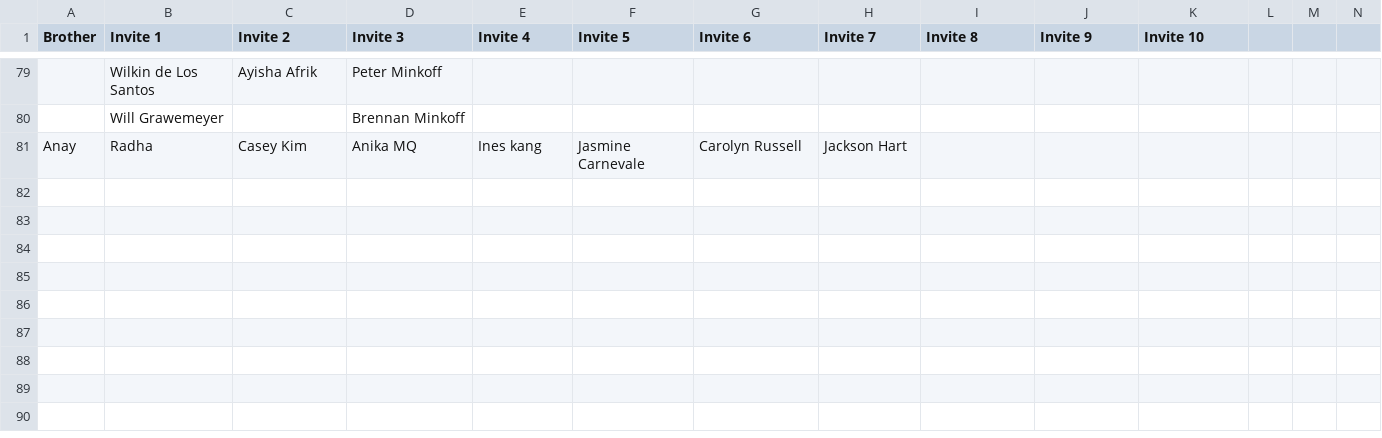
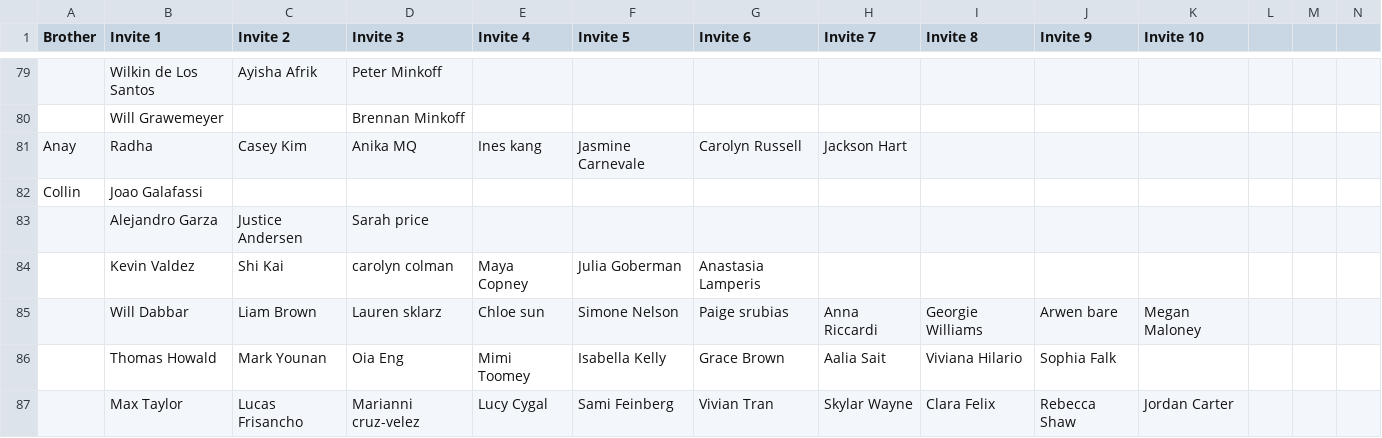
Before and after one commit to AAWorks/whitelist-ui, a CSV file: data/whitelist.csv, drawn as a sheet; only a part is shown, gaps mark what is left out; rows hold the shown columns only; the diff covers the shown part only; the diff names each change by its address in the sheet, - before the commit and + after, or states it on an @@ line.

Commit message:
last minute update

```diff
--- a/data/whitelist.csv
+++ b/data/whitelist.csv
+row 82: Collin | Joao Galafassi
+row 83:  | Alejandro Garza | Justice Andersen | Sarah price
+row 84:  | Kevin Valdez | Shi Kai | carolyn colman | Maya Copney | Julia Goberman | Anastasia Lamperis
+row 85:  | Will Dabbar | Liam Brown | Lauren sklarz | Chloe sun | Simone Nelson | Paige srubias | Anna Riccardi | Georgie Williams | Arwen bare | Megan Maloney
+row 86:  | Thomas Howald | Mark Younan | Oia Eng | Mimi Toomey | Isabella Kelly | Grace Brown | Aalia Sait | Viviana Hilario | Sophia Falk
+row 87:  | Max Taylor | Lucas Frisancho | Marianni cruz-velez | Lucy Cygal | Sami Feinberg | Vivian Tran | Skylar Wayne | Clara Felix | Rebecca Shaw | Jordan Carter
```
Also changed, not shown: 5 added rows and 2 edited cells elsewhere in this file.
